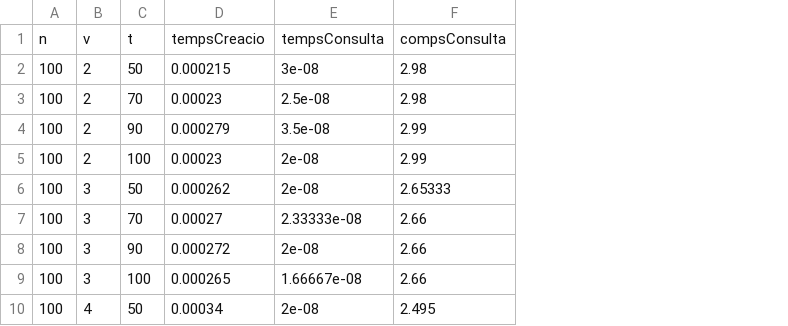
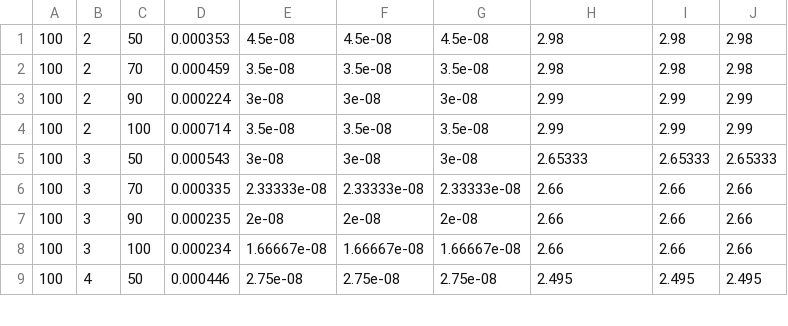
Before and after one commit to patrisampe/Hashing-Algorithm, a CSV file: CercaTotal/resultatsRadixv2.csv, drawn as a sheet; only a part is shown; removed rows and columns are numbered as before the commit, all else as after; the diff names each change by its address in the sheet, - before the commit and + after, or states it on an @@ line.

```diff
--- a/CercaTotal/resultatsRadixv2.csv
+++ b/CercaTotal/resultatsRadixv2.csv
-column D, rows 2-10: 0.000215 | 0.00023 | 0.000279 | 0.00023 | 0.000262 | 0.00027 | 0.000272 | 0.000265 | 0.00034
-column E, rows 2-10: 3e-08 | 2.5e-08 | 3.5e-08 | 2e-08 | 2e-08 | 2.33333e-08 | 2e-08 | 1.66667e-08 | 2e-08
+column D, rows 1-9: 0.000353 | 0.000459 | 0.000224 | 0.000714 | 0.000543 | 0.000335 | 0.000235 | 0.000234 | 0.000446
+column E, rows 1-9: 4.5e-08 | 3.5e-08 | 3e-08 | 3.5e-08 | 3e-08 | 2.33333e-08 | 2e-08 | 1.66667e-08 | 2.75e-08
+column F, rows 1-9: 4.5e-08 | 3.5e-08 | 3e-08 | 3.5e-08 | 3e-08 | 2.33333e-08 | 2e-08 | 1.66667e-08 | 2.75e-08
+column G, rows 1-9: 4.5e-08 | 3.5e-08 | 3e-08 | 3.5e-08 | 3e-08 | 2.33333e-08 | 2e-08 | 1.66667e-08 | 2.75e-08
+column I, rows 1-9: 2.98 | 2.98 | 2.99 | 2.99 | 2.65333 | 2.66 | 2.66 | 2.66 | 2.495
+column J, rows 1-9: 2.98 | 2.98 | 2.99 | 2.99 | 2.65333 | 2.66 | 2.66 | 2.66 | 2.495
-row 1: n | v | t | tempsCreacio | tempsConsulta | compsConsulta
```
Also changed, not shown: CercaTotal/resultatsQuicksortv2.csv.
